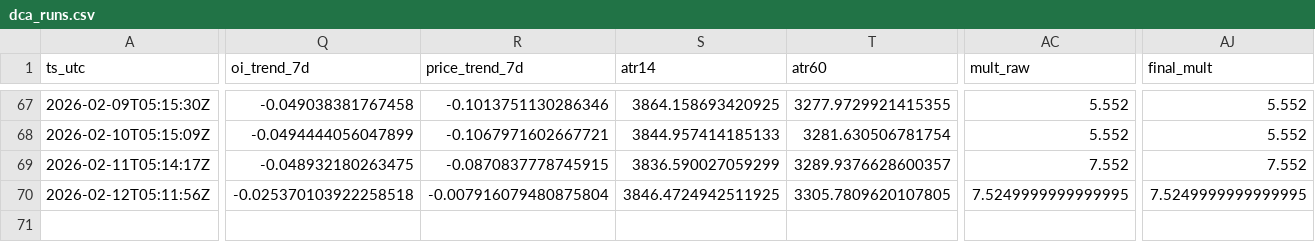
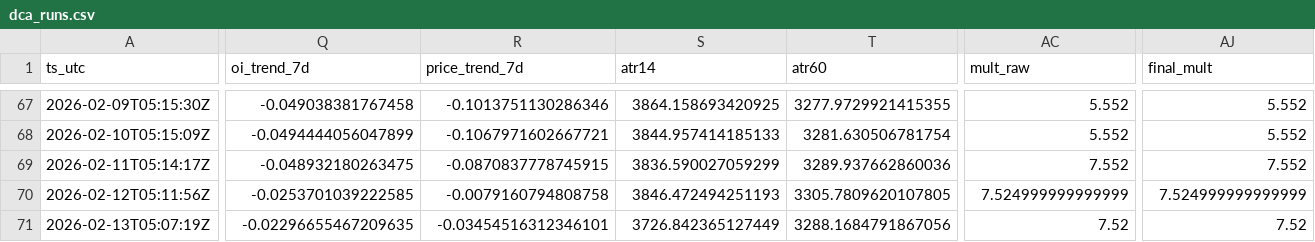
Before and after one commit to sunsiyuan/btc-dca-bot, a CSV file: logs/dca_runs.csv, drawn as a sheet; only a part is shown, gaps mark what is left out; rows hold the shown columns only; the diff covers the shown part only; the diff names each change by its address in the sheet, - before the commit and + after, or states it on an @@ line.

Commit message:
chore: update daily DCA log

```diff
--- a/logs/dca_runs.csv
+++ b/logs/dca_runs.csv
-T69 (atr60): 3289.9376628600357
+T69 (atr60): 3289.937662860036
-Q70 (oi_trend_7d): -0.025370103922258518
+Q70 (oi_trend_7d): -0.0253701039222585
-R70 (price_trend_7d): -0.007916079480875804
+R70 (price_trend_7d): -0.0079160794808758
-S70 (atr14): 3846.4724942511925
+S70 (atr14): 3846.472494251193
-AC70 (mult_raw): 7.5249999999999995
+AC70 (mult_raw): 7.524999999999999
-AJ70 (final_mult): 7.5249999999999995
+AJ70 (final_mult): 7.524999999999999
+row 71: 2026-02-13T05:07:19Z | -0.02296655467209635 | -0.03454516312346101 | 3726.842365127449 | 3288.1684791867056 | 7.52 | 7.52
```
Also changed, not shown: 1 edited cell elsewhere in this file.
